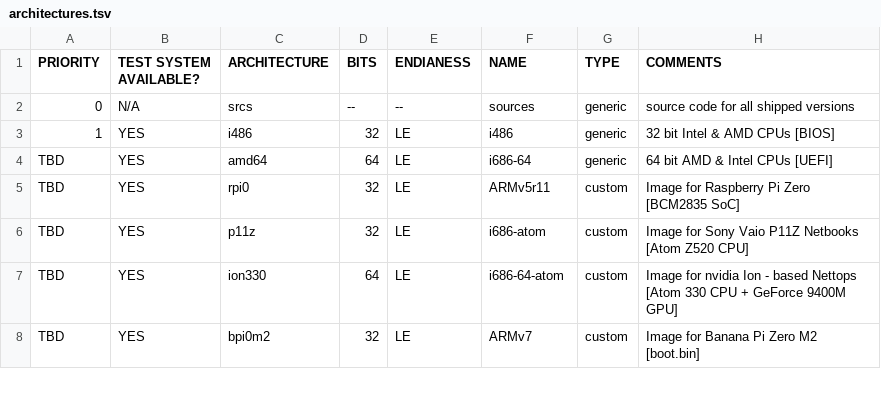
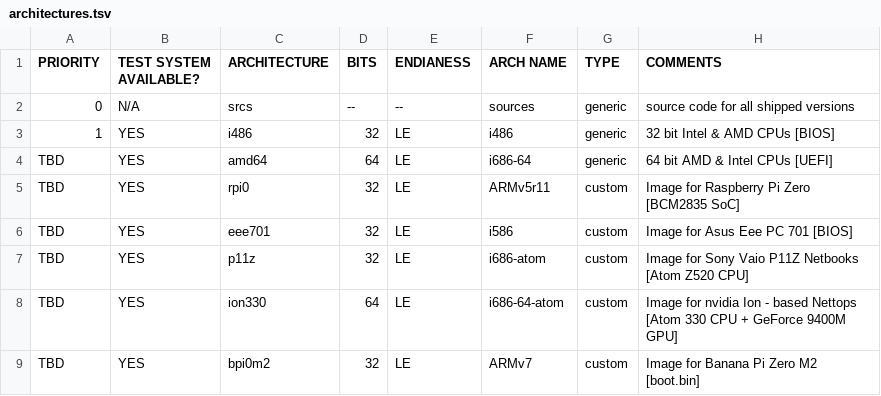
Before and after one commit to OS-1337/OS1337, a TSV file: docu/ideas/architectures.tsv, drawn as a sheet; only a part is shown.

Commit message:
Added Eee PC 701 to Systems List
Signed-off-by: kkarhan <kevin@karhan.guru>

```diff
--- a/docu/ideas/architectures.tsv
+++ b/docu/ideas/architectures.tsv
@@ -1,2 +1,2 @@
-PRIORITY	TEST SYSTEM AVAILABLE?	ARCHITECTURE	BITS	ENDIANESS	NAME	TYPE	COMMENTS
+PRIORITY	TEST SYSTEM AVAILABLE?	ARCHITECTURE	BITS	ENDIANESS	ARCH NAME	TYPE	COMMENTS
 0	N/A	srcs	--	--	sources	generic	source code for all shipped versions
@@ -5,2 +5,3 @@ TBD	YES	amd64	64	LE	i686-64	generic	64 bit AMD & Intel CPUs [UEFI]
 TBD	YES	rpi0	32	LE	ARMv5r11	custom	Image for Raspberry Pi Zero [BCM2835 SoC]
+TBD	YES	eee701	32	LE	i586	custom	Image for Asus Eee PC 701 [BIOS]
 TBD	YES	p11z	32	LE	i686-atom	custom	Image for Sony Vaio P11Z Netbooks [Atom Z520 CPU]
```
